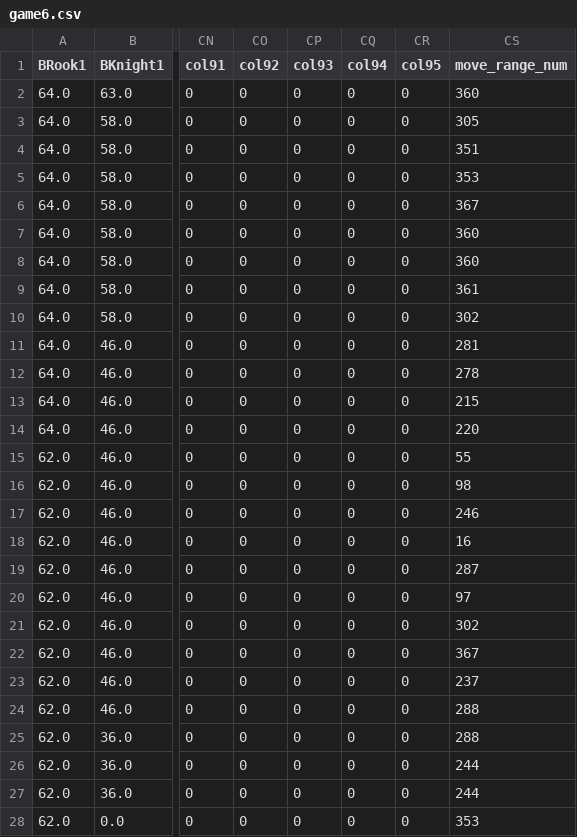
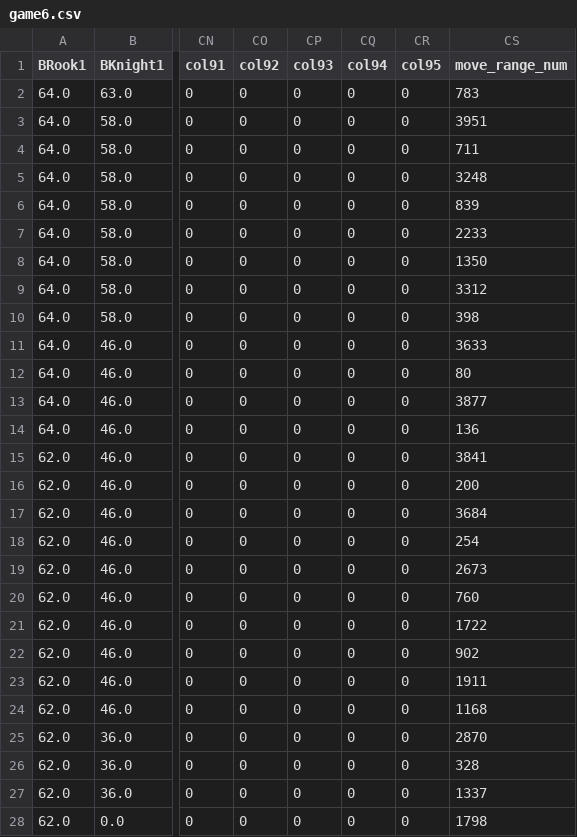
Before and after one commit to PotatoWedgs/chess-AIBot, a CSV file: chess_data/csv/game6.csv, drawn as a sheet; only a part is shown, gaps mark what is left out; the diff covers the shown part only; the diff names each change by its address in the sheet, - before the commit and + after, or states it on an @@ line.

```diff
--- a/chess_data/csv/game6.csv
+++ b/chess_data/csv/game6.csv
-CS2 (move_range_num): 360
+CS2 (move_range_num): 783
-CS3 (move_range_num): 305
+CS3 (move_range_num): 3951
-CS4 (move_range_num): 351
+CS4 (move_range_num): 711
-CS5 (move_range_num): 353
+CS5 (move_range_num): 3248
-CS6 (move_range_num): 367
+CS6 (move_range_num): 839
-CS7 (move_range_num): 360
+CS7 (move_range_num): 2233
-CS8 (move_range_num): 360
+CS8 (move_range_num): 1350
-CS9 (move_range_num): 361
+CS9 (move_range_num): 3312
-CS10 (move_range_num): 302
+CS10 (move_range_num): 398
-CS11 (move_range_num): 281
+CS11 (move_range_num): 3633
-CS12 (move_range_num): 278
+CS12 (move_range_num): 80
-CS13 (move_range_num): 215
+CS13 (move_range_num): 3877
-CS14 (move_range_num): 220
+CS14 (move_range_num): 136
-CS15 (move_range_num): 55
+CS15 (move_range_num): 3841
-CS16 (move_range_num): 98
+CS16 (move_range_num): 200
-CS17 (move_range_num): 246
+CS17 (move_range_num): 3684
-CS18 (move_range_num): 16
+CS18 (move_range_num): 254
-CS19 (move_range_num): 287
+CS19 (move_range_num): 2673
-CS20 (move_range_num): 97
+CS20 (move_range_num): 760
-CS21 (move_range_num): 302
+CS21 (move_range_num): 1722
-CS22 (move_range_num): 367
+CS22 (move_range_num): 902
-CS23 (move_range_num): 237
+CS23 (move_range_num): 1911
-CS24 (move_range_num): 288
+CS24 (move_range_num): 1168
-CS25 (move_range_num): 288
+CS25 (move_range_num): 2870
-CS26 (move_range_num): 244
+CS26 (move_range_num): 328
-CS27 (move_range_num): 244
+CS27 (move_range_num): 1337
-CS28 (move_range_num): 353
+CS28 (move_range_num): 1798
```
Also changed, not shown: 9 edited cells elsewhere in this file, chess_data/csv/game1.csv, chess_data/csv/game3.csv, 6 other files.
